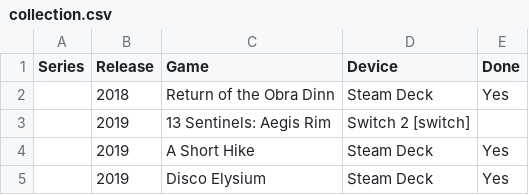
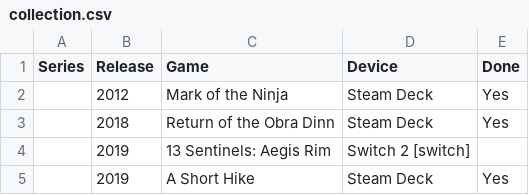
Before and after one commit to proletariado/proletariado.github.io, a CSV file: data/collection.csv, drawn as a sheet; only a part is shown; the shorter side is filled out with more unchanged rows.

Commit message:
Update collection.csv

```diff
--- a/data/collection.csv
+++ b/data/collection.csv
@@ -1,2 +1,3 @@
 Series,Release,Game,Device,Done
+,2012,Mark of the Ninja,Steam Deck,Yes
 ,2018,Return of the Obra Dinn,Steam Deck,Yes
```
